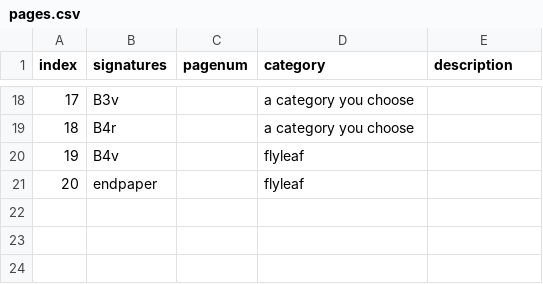
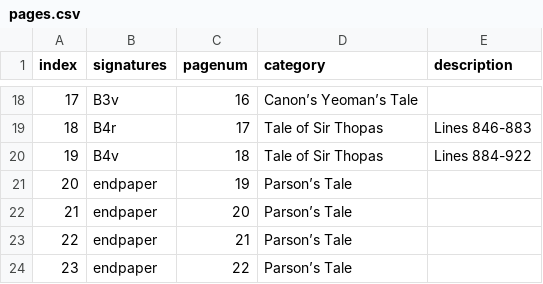
Before and after one commit to wtrettien/manicule, a CSV file: app/data/penn/pages.csv, drawn as a sheet; only a part is shown, gaps mark what is left out; the diff covers the shown part only.

```diff
--- a/app/data/penn/pages.csv
+++ b/app/data/penn/pages.csv
@@ -18,4 +18,7 @@
-"17","B3v","","a category you choose",""
-"18","B4r","","a category you choose",""
-"19","B4v","","flyleaf",""
-"20","endpaper","","flyleaf",""
+"17","B3v","16","Canon’s Yeoman’s Tale",""
+"18","B4r","17","Tale of Sir Thopas","Lines 846-883"
+"19","B4v","18","Tale of Sir Thopas","Lines 884-922"
+"20","endpaper","19","Parson’s Tale",""
+"21","endpaper","20","Parson’s Tale",""
+"22","endpaper","21","Parson’s Tale",""
+"23","endpaper","22","Parson’s Tale",""
```
Also changed, not shown: 14 added rows, 14 removed rows and 6 edited cells elsewhere in this file, 2 other files.
